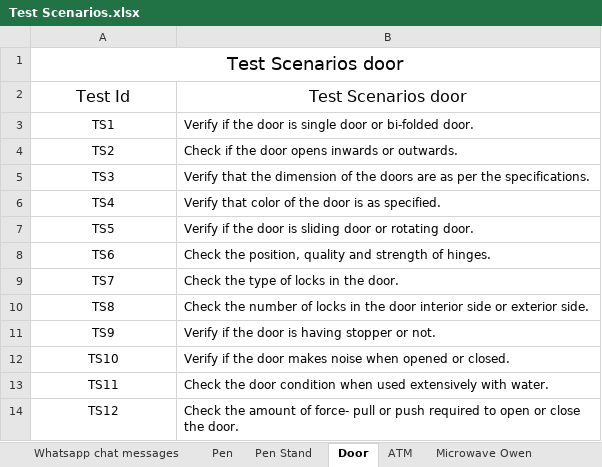
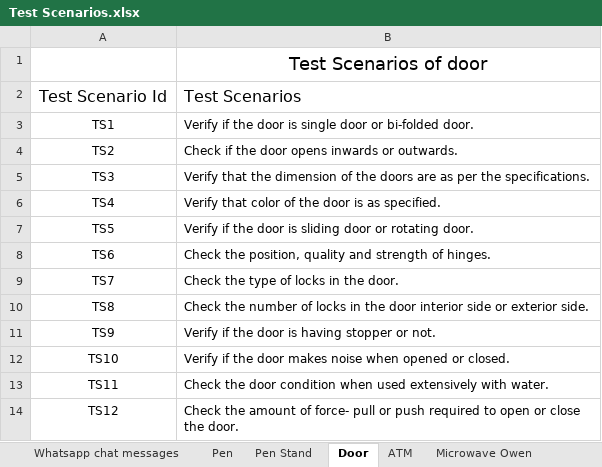
Before and after one commit to Devarsh4582/manual-testing, an Excel workbook: Test Scenarios.xlsx, sheet Door, drawn as a sheet; values as stored, in another font and other column widths than the file's, no borders; removed rows and columns are numbered as before the commit, all else as after; the diff names each change by its address in the sheet, - before the commit and + after, or states it on an @@ line.

```diff
--- a/Test Scenarios.xlsx (sheet Door)
+++ b/Test Scenarios.xlsx (sheet Door)
-row 1: Test Scenarios door
-row 2: Test Id | Test Scenarios door
+row 1:  | Test Scenarios of door
+row 2: Test Scenario Id | Test Scenarios
```
Also changed, not shown: sheet Gmail, sheet Pen Stand, sheet Whatsapp payment, sheet Pen, sheet whatsapp Group, sheet Lift, 6 more sheets.
